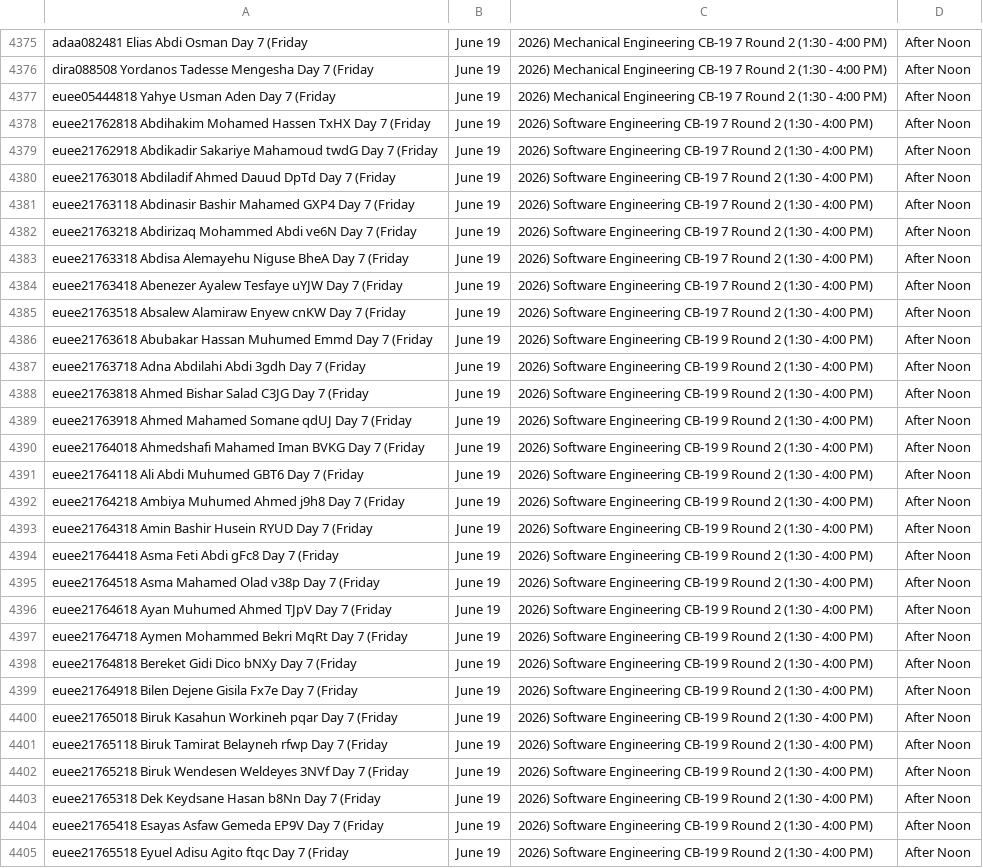
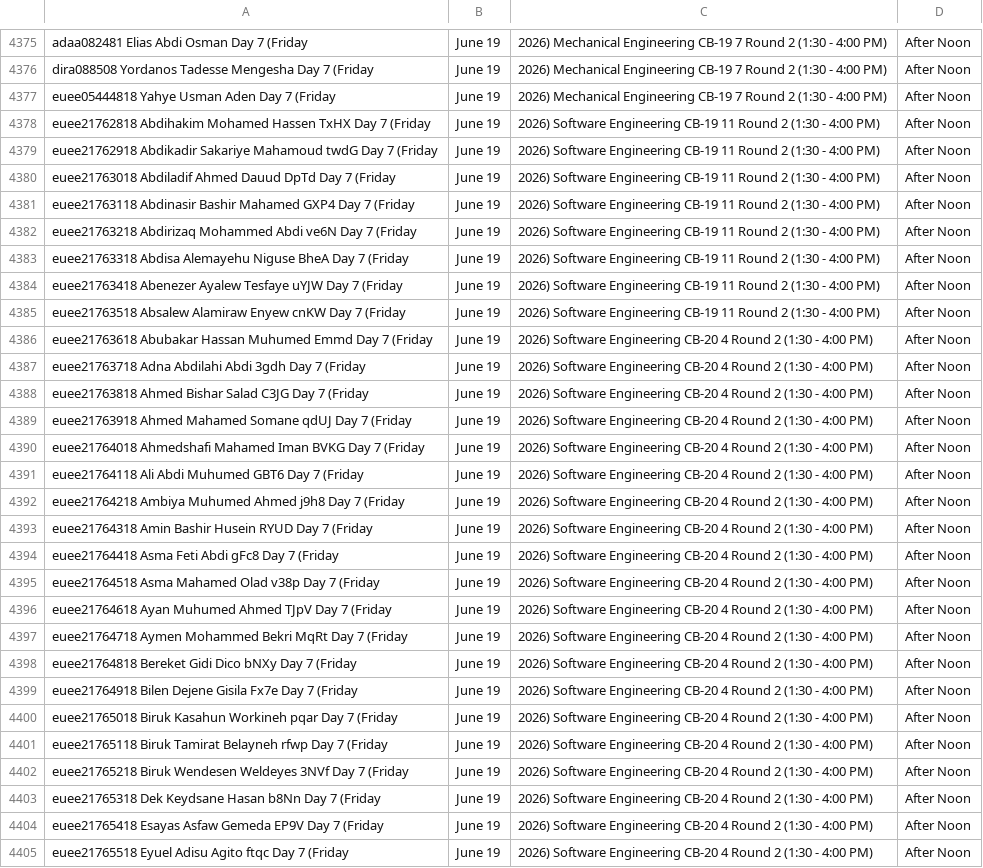
Before and after one commit to jjuregistrar/Exit-Exam-Placement, a CSV file: data.csv, drawn as a sheet; only a part is shown, gaps mark what is left out; the diff covers the shown part only; the diff names each change by its address in the sheet, - before the commit and + after, or states it on an @@ line.

Commit message:
Update data.csv

```diff
--- a/data.csv
+++ b/data.csv
-C4378:C4385: …Engineering CB-19 7 Round 2…
+C4378:C4385: …Engineering CB-19 11 Round 2…
-C4386:C4405: …Software Engineering CB-19 9 Round 2…
+C4386:C4405: …Software Engineering CB-20 4 Round 2…
```
Also changed, not shown: 63 edited cells elsewhere in this file.
